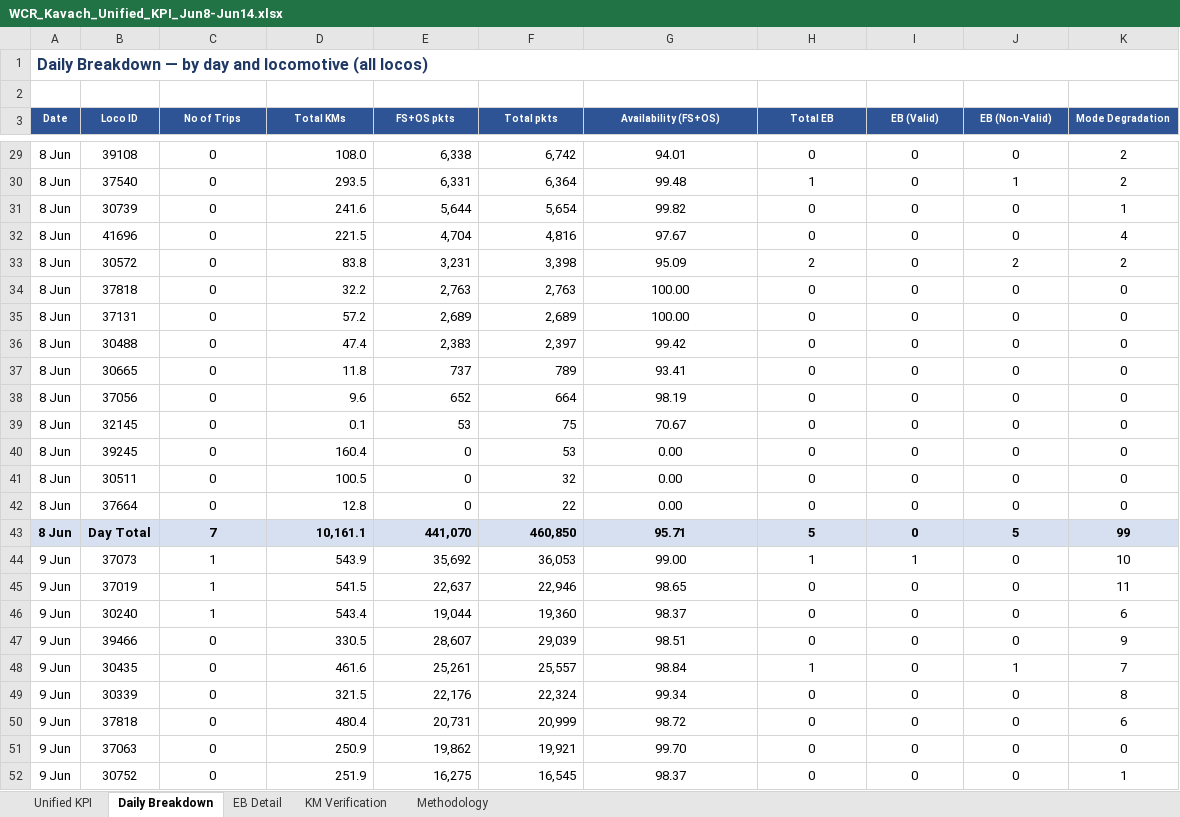
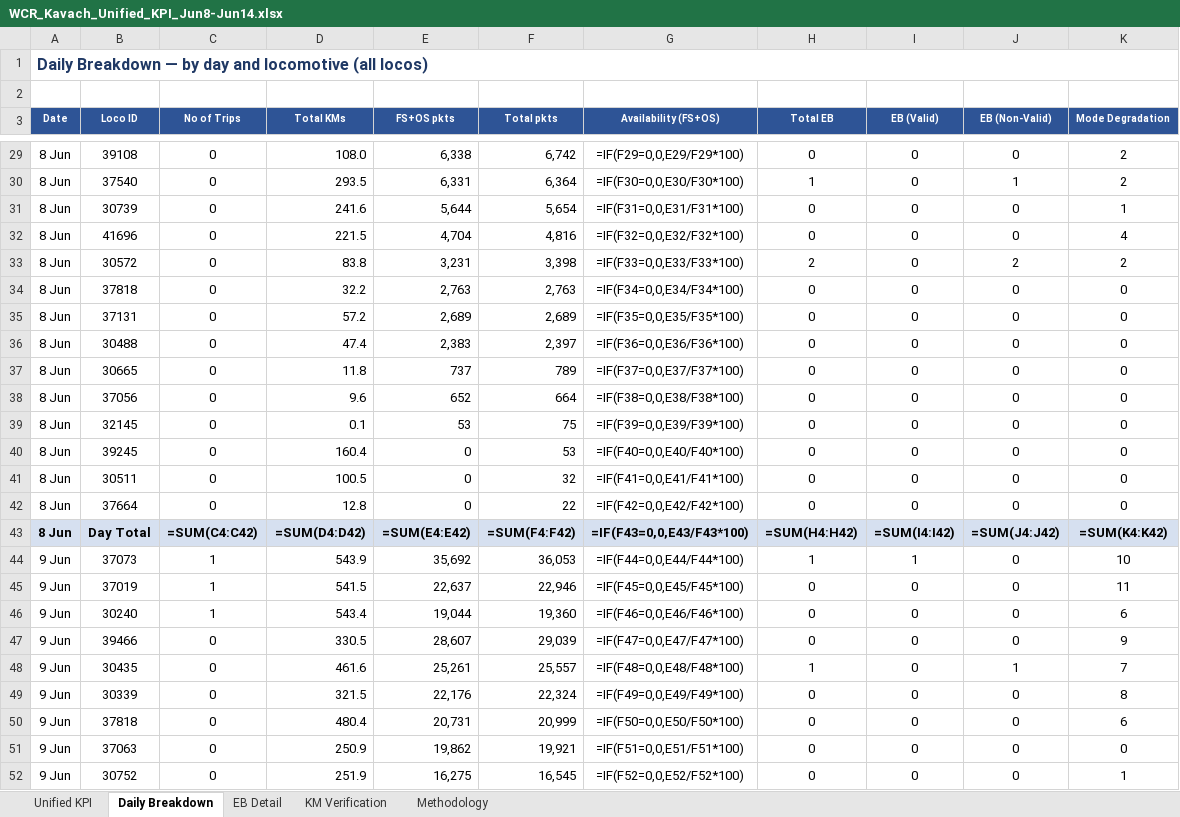
Before and after one commit to PerformanceAnalysisHBL/Availability-KPI-Reports, an Excel workbook: docs/reports/WCR_Kavach_Unified_KPI_Jun8-Jun14.xlsx, sheet Daily Breakdown, drawn as a sheet; only a part is shown, gaps mark what is left out; values as stored, in another font and other column widths than the file's, no borders; formulas without a stored value are shown as written; the diff covers the shown part only; the diff names each change by its address in the sheet, - before the commit and + after, or states it on an @@ line.

```diff
--- a/docs/reports/WCR_Kavach_Unified_KPI_Jun8-Jun14.xlsx (sheet Daily Breakdown)
+++ b/docs/reports/WCR_Kavach_Unified_KPI_Jun8-Jun14.xlsx (sheet Daily Breakdown)
-G29 (Availability (FS+OS)): 94.01
+G29 (Availability (FS+OS)): =IF(F29=0,0,E29/F29*100)
-G30 (Availability (FS+OS)): 99.48
+G30 (Availability (FS+OS)): =IF(F30=0,0,E30/F30*100)
-G31 (Availability (FS+OS)): 99.82
+G31 (Availability (FS+OS)): =IF(F31=0,0,E31/F31*100)
-G32 (Availability (FS+OS)): 97.67
+G32 (Availability (FS+OS)): =IF(F32=0,0,E32/F32*100)
-G33 (Availability (FS+OS)): 95.09
+G33 (Availability (FS+OS)): =IF(F33=0,0,E33/F33*100)
-G34 (Availability (FS+OS)): 100.00
+G34 (Availability (FS+OS)): =IF(F34=0,0,E34/F34*100)
-G35 (Availability (FS+OS)): 100.00
+G35 (Availability (FS+OS)): =IF(F35=0,0,E35/F35*100)
-G36 (Availability (FS+OS)): 99.42
+G36 (Availability (FS+OS)): =IF(F36=0,0,E36/F36*100)
-G37 (Availability (FS+OS)): 93.41
+G37 (Availability (FS+OS)): =IF(F37=0,0,E37/F37*100)
-G38 (Availability (FS+OS)): 98.19
+G38 (Availability (FS+OS)): =IF(F38=0,0,E38/F38*100)
-G39 (Availability (FS+OS)): 70.67
+G39 (Availability (FS+OS)): =IF(F39=0,0,E39/F39*100)
-G40 (Availability (FS+OS)): 0.00
+G40 (Availability (FS+OS)): =IF(F40=0,0,E40/F40*100)
-G41 (Availability (FS+OS)): 0.00
+G41 (Availability (FS+OS)): =IF(F41=0,0,E41/F41*100)
-G42 (Availability (FS+OS)): 0.00
+G42 (Availability (FS+OS)): =IF(F42=0,0,E42/F42*100)
-C43 (No of Trips): 7
+C43 (No of Trips): =SUM(C4:C42)
-D43 (Total KMs): 10,161.1
+D43 (Total KMs): =SUM(D4:D42)
-E43 (FS+OS pkts): 441,070
+E43 (FS+OS pkts): =SUM(E4:E42)
-F43 (Total pkts): 460,850
+F43 (Total pkts): =SUM(F4:F42)
-G43 (Availability (FS+OS)): 95.71
+G43 (Availability (FS+OS)): =IF(F43=0,0,E43/F43*100)
-H43 (Total EB): 5
+H43 (Total EB): =SUM(H4:H42)
-I43 (EB (Valid)): 0
+I43 (EB (Valid)): =SUM(I4:I42)
-J43 (EB (Non-Valid)): 5
+J43 (EB (Non-Valid)): =SUM(J4:J42)
-K43 (Mode Degradation): 99
+K43 (Mode Degradation): =SUM(K4:K42)
-G44 (Availability (FS+OS)): 99.00
+G44 (Availability (FS+OS)): =IF(F44=0,0,E44/F44*100)
-G45 (Availability (FS+OS)): 98.65
+G45 (Availability (FS+OS)): =IF(F45=0,0,E45/F45*100)
-G46 (Availability (FS+OS)): 98.37
+G46 (Availability (FS+OS)): =IF(F46=0,0,E46/F46*100)
-G47 (Availability (FS+OS)): 98.51
+G47 (Availability (FS+OS)): =IF(F47=0,0,E47/F47*100)
-G48 (Availability (FS+OS)): 98.84
+G48 (Availability (FS+OS)): =IF(F48=0,0,E48/F48*100)
-G49 (Availability (FS+OS)): 99.34
+G49 (Availability (FS+OS)): =IF(F49=0,0,E49/F49*100)
-G50 (Availability (FS+OS)): 98.72
+G50 (Availability (FS+OS)): =IF(F50=0,0,E50/F50*100)
-G51 (Availability (FS+OS)): 99.70
+G51 (Availability (FS+OS)): =IF(F51=0,0,E51/F51*100)
-G52 (Availability (FS+OS)): 98.37
+G52 (Availability (FS+OS)): =IF(F52=0,0,E52/F52*100)
```
Also changed, not shown: 290 edited cells elsewhere in this sheet, sheet KM Verification, sheet Unified KPI, sheet EB Detail, docs/reports/WCR_Kavach_Unified_KPI_Jun1-Jun7.xlsx, docs/reports/WCR_Kavach_Unified_KPI_Jun15-Jun21.xlsx, 1 other file.
